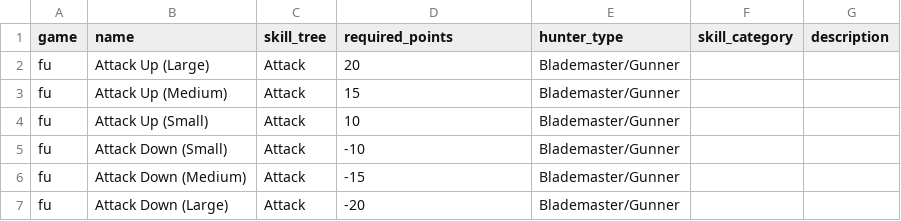
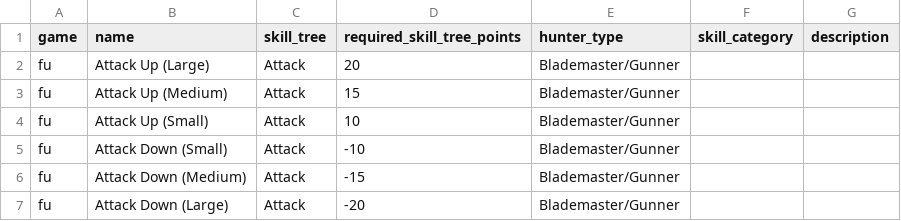
Before and after one commit to gaugustini/shiny-data, a CSV file: data/skill.csv, drawn as a sheet; only a part is shown.

Commit message:
Modify data script and make armor translations a single file

```diff
--- a/data/skill.csv
+++ b/data/skill.csv
@@ -1,2 +1,2 @@
-game,name,skill_tree,required_points,hunter_type,skill_category,description
+game,name,skill_tree,required_skill_tree_points,hunter_type,skill_category,description
 fu,Attack Up (Large),Attack,20,Blademaster/Gunner,,
```
Also changed, not shown: 7 other files.
